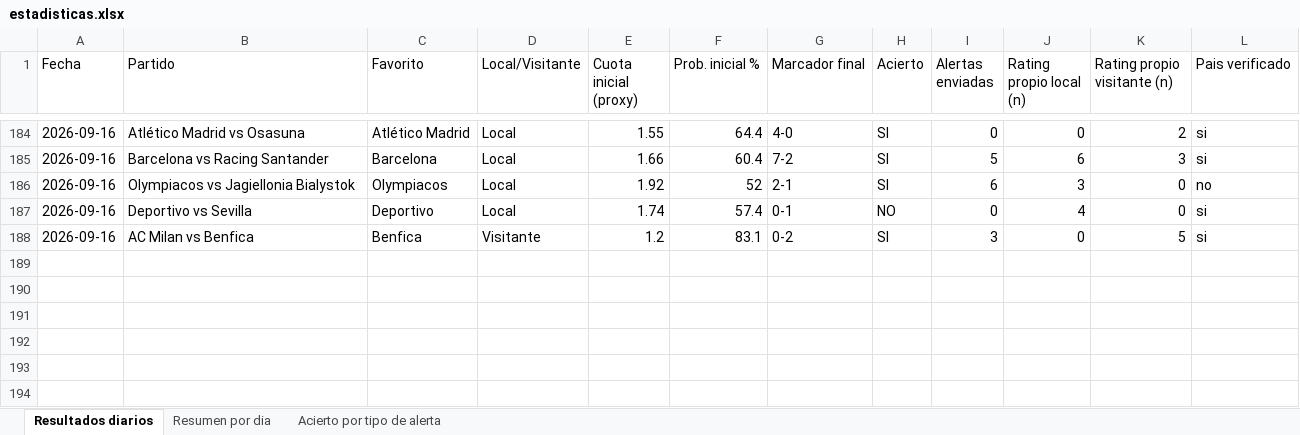
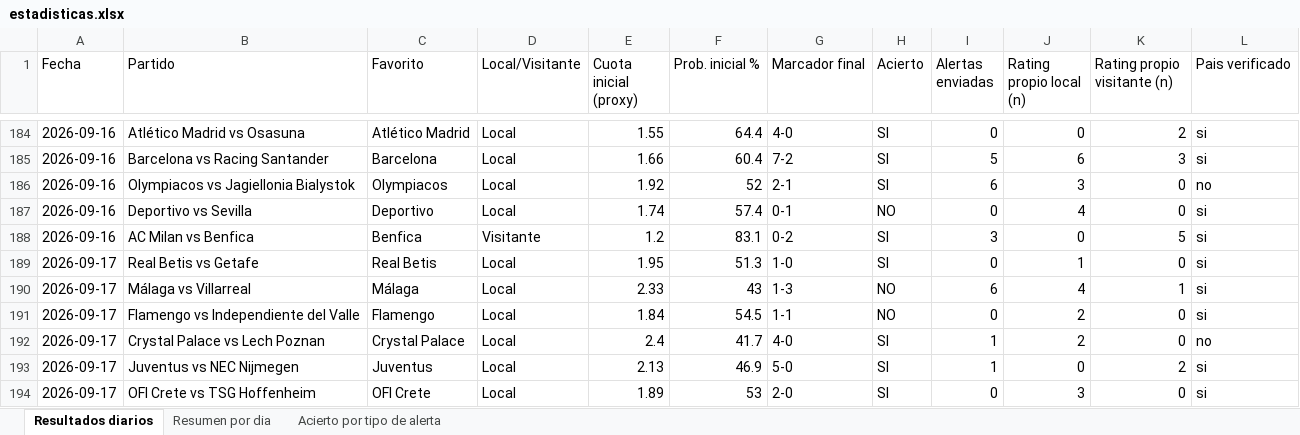
Before and after one commit to erikolivo/alertas-apuestas-espn, an Excel workbook: data/estadisticas.xlsx, sheet Resultados diarios, drawn as a sheet; only a part is shown, gaps mark what is left out; values as stored, in another font and other column widths than the file's, no borders; the diff names each change by its address in the sheet, - before the commit and + after, or states it on an @@ line.

```diff
--- a/data/estadisticas.xlsx (sheet Resultados diarios)
+++ b/data/estadisticas.xlsx (sheet Resultados diarios)
+row 189: 2026-09-17 | Real Betis vs Getafe | Real Betis | Local | 1.95 | 51.3 | 1-0 | SI | 0 | 1 | 0 | si
+row 190: 2026-09-17 | Málaga vs Villarreal | Málaga | Local | 2.33 | 43 | 1-3 | NO | 6 | 4 | 1 | si
+row 191: 2026-09-17 | Flamengo vs Independiente del Valle | Flamengo | Local | 1.84 | 54.5 | 1-1 | NO | 0 | 2 | 0 | si
+row 192: 2026-09-17 | Crystal Palace vs Lech Poznan | Crystal Palace | Local | 2.4 | 41.7 | 4-0 | SI | 1 | 2 | 0 | no
+row 193: 2026-09-17 | Juventus vs NEC Nijmegen | Juventus | Local | 2.13 | 46.9 | 5-0 | SI | 1 | 0 | 2 | si
+row 194: 2026-09-17 | OFI Crete vs TSG Hoffenheim | OFI Crete | Local | 1.89 | 53 | 2-0 | SI | 0 | 3 | 0 | si
```
Also changed, not shown: sheet Acierto por tipo de alerta, sheet Resumen por dia, 4 other files.
